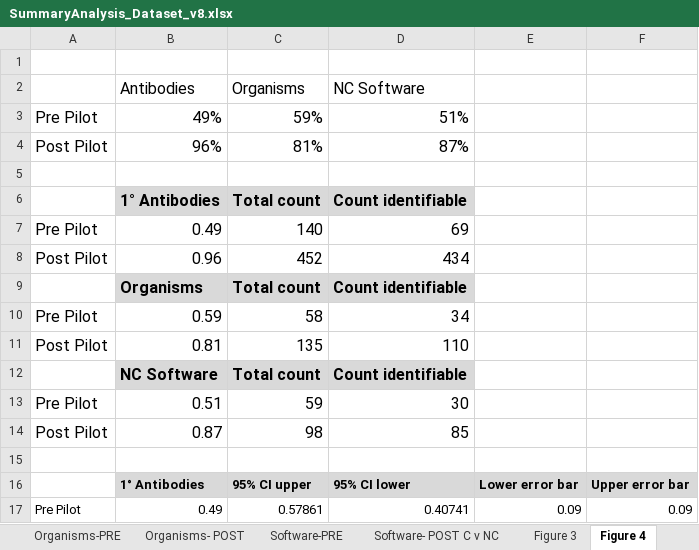
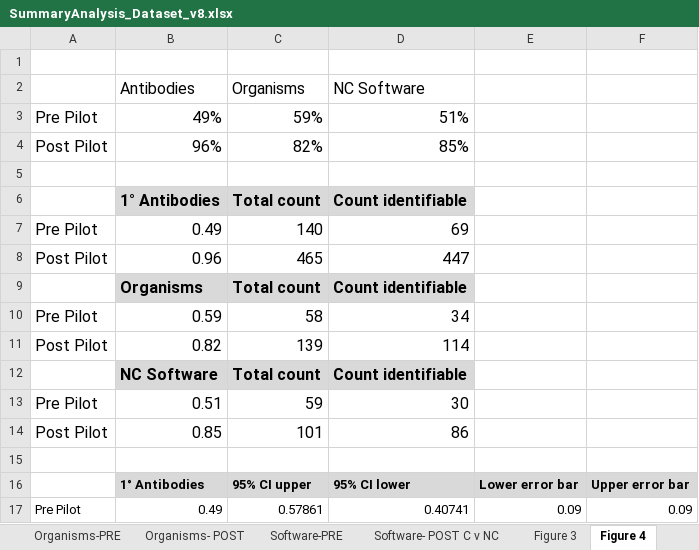
Before and after one commit to OHSU-Library/Resource-Identification-Initiative-Data, an Excel workbook: DataRe-Analysis/SummaryAnalysis_Dataset_v8.xlsx, sheet Figure 4, drawn as a sheet; only a part is shown; values as stored, in another font and other column widths than the file's, no borders; charts and pictures not drawn; removed rows and columns are numbered as before the commit, all else as after; the diff covers the shown part only; the diff names each change by its address in the sheet, - before the commit and + after, or states it on an @@ line.

```diff
--- a/DataRe-Analysis/SummaryAnalysis_Dataset_v8.xlsx (sheet Figure 4)
+++ b/DataRe-Analysis/SummaryAnalysis_Dataset_v8.xlsx (sheet Figure 4)
-C4: 81%
+C4: 82%
-D4: 87%
+D4: 85%
-C8: 452
+C8: 465
-D8: 434
+D8: 447
-row 11: Post Pilot | 0.81 | 135 | 110
+row 11: Post Pilot | 0.82 | 139 | 114
-row 14: Post Pilot | 0.87 | 98 | 85
+row 14: Post Pilot | 0.85 | 101 | 86
```
Also changed, not shown: 8 edited cells elsewhere in this sheet, sheet Antibody-POST 1st vs 2nd Abs, sheet Organisms- POST, sheet Software- POST C v NC, sheet Figure 3, sheet Correct usage, formulas that keep their value, charts or pictures, 2 other files.
